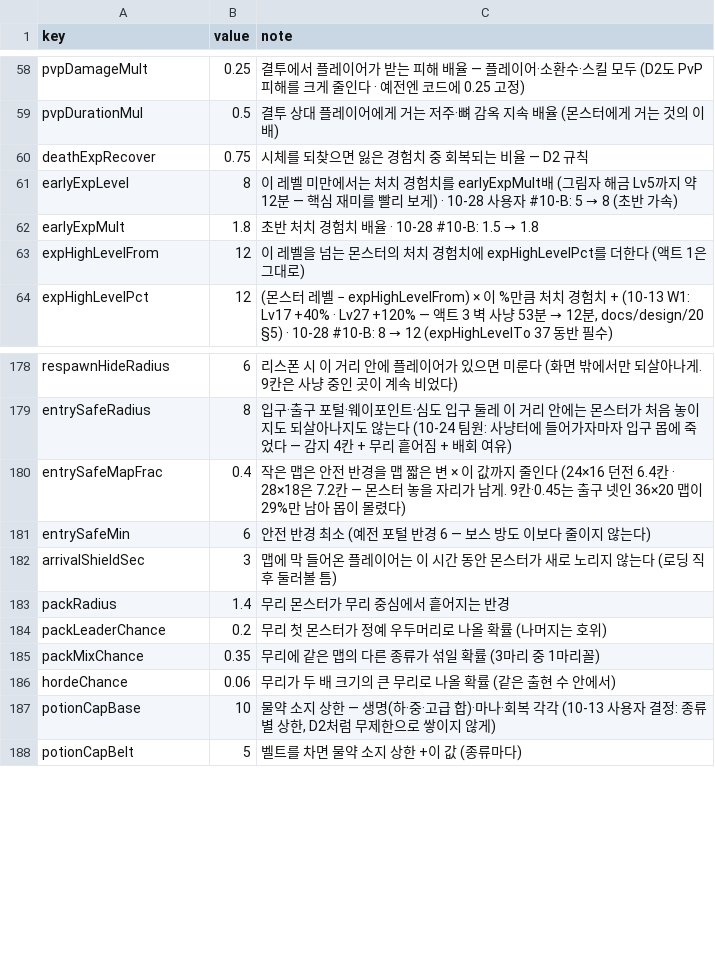
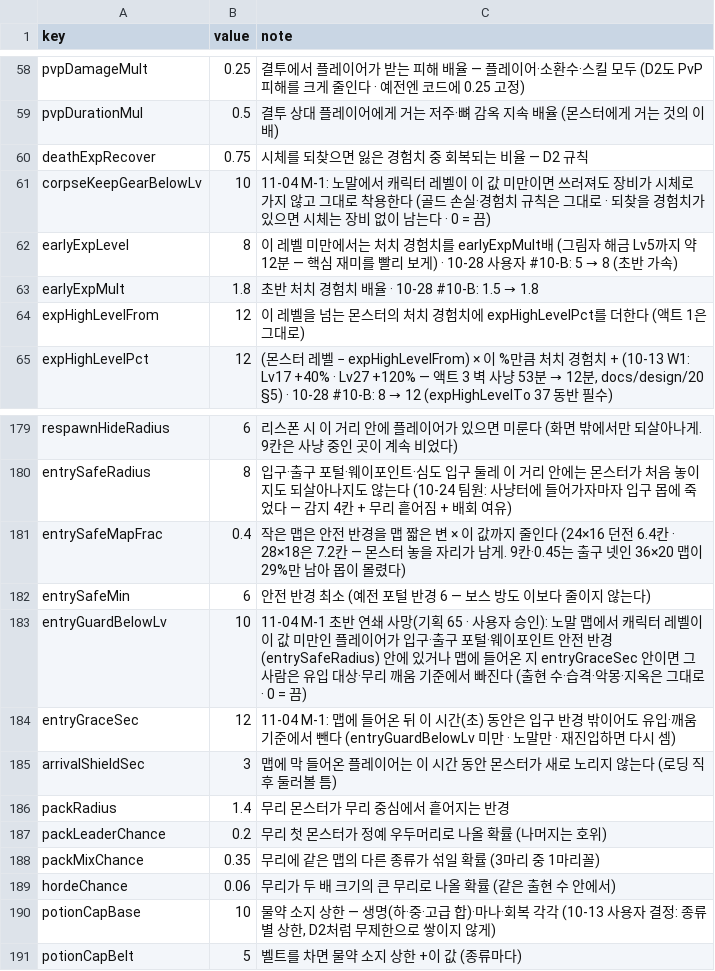
Before and after one commit to mogoshop/catch-and-keep, a CSV file: data/config.csv, drawn as a sheet; only a part is shown, gaps mark what is left out.

```diff
--- a/data/config.csv
+++ b/data/config.csv
@@ -60,2 +60,3 @@ pvpDurationMul,0.5,결투 상대 플레이어에게 거는 저주·뼈 감옥
 deathExpRecover,0.75,시체를 되찾으면 잃은 경험치 중 회복되는 비율 — D2 규칙
+corpseKeepGearBelowLv,10,"11-04 M-1: 노말에서 캐릭터 레벨이 이 값 미만이면 쓰러져도 장비가 시체로 가지 않고 그대로 착용한다 (골드 손실·경험치 규칙은 그대로 · 되찾을 경험치가 있으면 시체는 장비 없이 남는다 · 0 = 끔)"
 earlyExpLevel,8,이 레벨 미만에서는 처치 경험치를 earlyExpMult배 (그림자 해금 Lv5까지 약 12분 — 핵심 재미를 빨리 보게) · 10-28 사용자 #10-B: 5 → 8 (초반 가속)
@@ -181,2 +182,4 @@ entrySafeMapFrac,0.4,작은 맵은 안전 반경을 맵 짧은 변 × 이 값까
 entrySafeMin,6,안전 반경 최소 (예전 포털 반경 6 — 보스 방도 이보다 줄이지 않는다)
+entryGuardBelowLv,10,"11-04 M-1 초반 연쇄 사망(기획 65 · 사용자 승인): 노말 맵에서 캐릭터 레벨이 이 값 미만인 플레이어가 입구·출구 포털·웨이포인트 안전 반경(entrySafeRadius) 안에 있거나 맵에 들어온 지 entryGraceSec 안이면 그 사람은 유입 대상·무리 깨움 기준에서 빠진다 (출현 수·습격·악몽·지옥은 그대로 · 0 = 끔)"
+entryGraceSec,12,"11-04 M-1: 맵에 들어온 뒤 이 시간(초) 동안은 입구 반경 밖이어도 유입·깨움 기준에서 뺀다 (entryGuardBelowLv 미만 · 노말만 · 재진입하면 다시 셈)"
 arrivalShieldSec,3,맵에 막 들어온 플레이어는 이 시간 동안 몬스터가 새로 노리지 않는다 (로딩 직후 둘러볼 틈)
```
Also changed, not shown: 4 other files.
